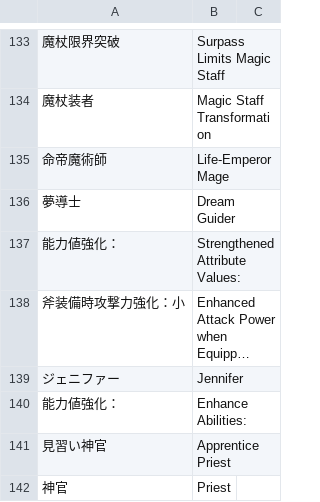
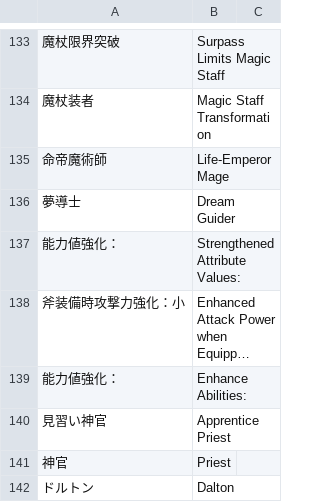
Before and after one commit to nille02/mtl, a TSV file: data/wordlist/Death Mage Raw/self translated.tsv, drawn as a sheet; only a part is shown, gaps mark what is left out; long unchanged cells end in …; removed rows and columns are numbered as before the commit, all else as after; the diff names each change by its address in the sheet, - before the commit and + after, or states it on an @@ line.

```diff
--- a/data/wordlist/Death Mage Raw/self translated.tsv
+++ b/data/wordlist/Death Mage Raw/self translated.tsv
-row 139: ジェニファー | Jennifer
+row 142: ドルトン | Dalton
```
Also changed, not shown: data/wordlist/Death Mage Raw/names.tsv, data/wordlist/Death Mage Raw/not yet translated.tsv.
